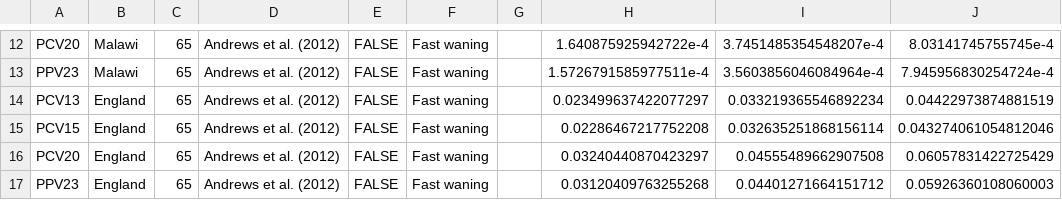
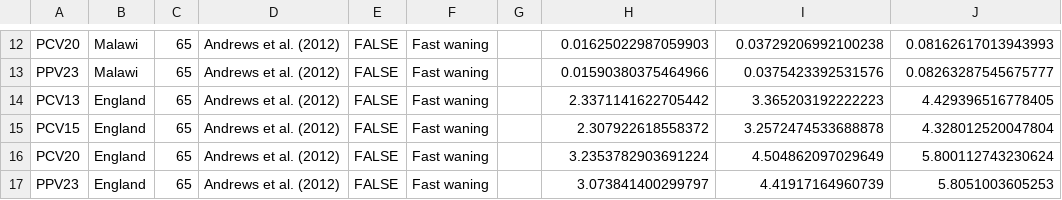
Before and after one commit to deusthindwa/optimal.age.targeting.pneumo.vaccines, a CSV file: output/Table_S2_scenario.csv, drawn as a sheet; only a part is shown, gaps mark what is left out; the diff covers the shown part only; the diff names each change by its address in the sheet, - before the commit and + after, or states it on an @@ line.

```diff
--- a/output/Table_S2_scenario.csv
+++ b/output/Table_S2_scenario.csv
-H12: 1.640875925942722e-4
+H12: 0.01625022987059903
-I12: 3.7451485354548207e-4
+I12: 0.03729206992100238
-J12: 8.03141745755745e-4
+J12: 0.08162617013943993
-H13: 1.5726791585977511e-4
+H13: 0.01590380375464966
-I13: 3.5603856046084964e-4
+I13: 0.0375423392531576
-J13: 7.945956830254724e-4
+J13: 0.08263287545675777
-H14: 0.023499637422077297
+H14: 2.3371141622705442
-I14: 0.033219365546892234
+I14: 3.365203192222223
-J14: 0.04422973874881519
+J14: 4.429396516778405
-H15: 0.02286467217752208
+H15: 2.307922618558372
-I15: 0.032635251868156114
+I15: 3.2572474533688878
-J15: 0.043274061054812046
+J15: 4.328012520047804
-H16: 0.03240440870423297
+H16: 3.2353782903691224
-I16: 0.04555489662907508
+I16: 4.504862097029649
-J16: 0.06057831422725429
+J16: 5.800112743230624
-H17: 0.03120409763255268
+H17: 3.073841400299797
-I17: 0.04401271664151712
+I17: 4.41917164960739
-J17: 0.05926360108060003
+J17: 5.8051003605253
```
Also changed, not shown: 30 edited cells elsewhere in this file, output/Table_S3_scenario.csv, output/Table_S4_scenario.csv, 15 other files.
